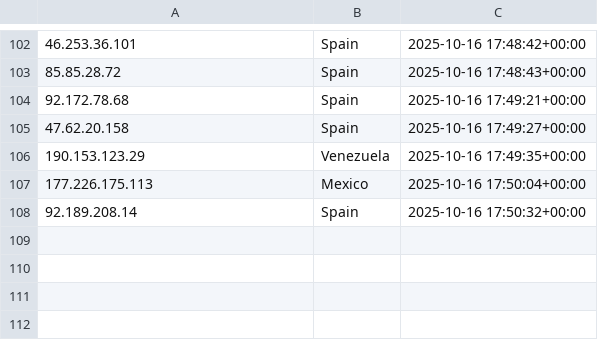
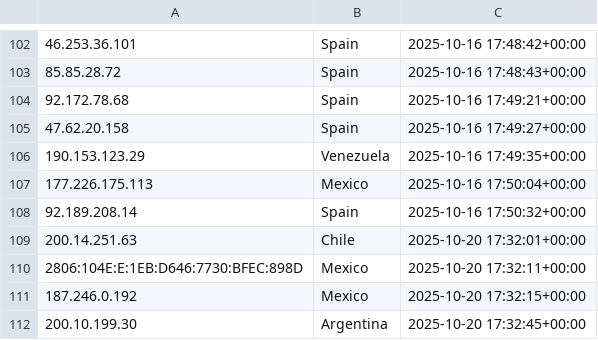
Before and after one commit to kochenderferc/wikipedia-political-context, a CSV file: CSVs/es-data_streaming.csv, drawn as a sheet; only a part is shown, gaps mark what is left out.

```diff
--- a/CSVs/es-data_streaming.csv
+++ b/CSVs/es-data_streaming.csv
@@ -108 +108,5 @@
 92.189.208.14,Spain,2025-10-16 17:50:32+00:00
+200.14.251.63,Chile,2025-10-20 17:32:01+00:00
+2806:104E:E:1EB:D646:7730:BFEC:898D,Mexico,2025-10-20 17:32:11+00:00
+187.246.0.192,Mexico,2025-10-20 17:32:15+00:00
+200.10.199.30,Argentina,2025-10-20 17:32:45+00:00
```
Also changed, not shown: CSVs/en-data_batching.csv, CSVs/en-data_streaming.csv, 2 other files.
